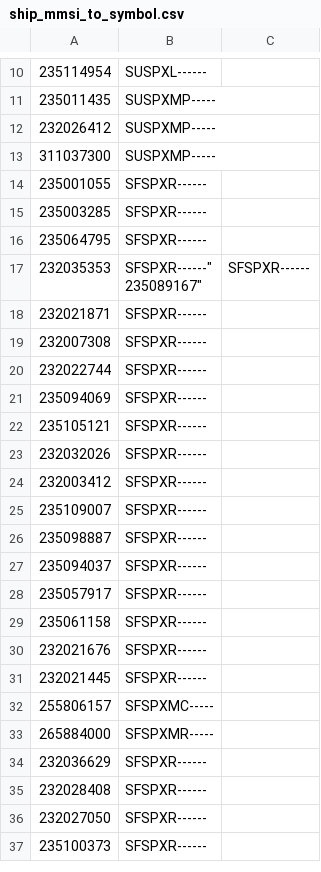
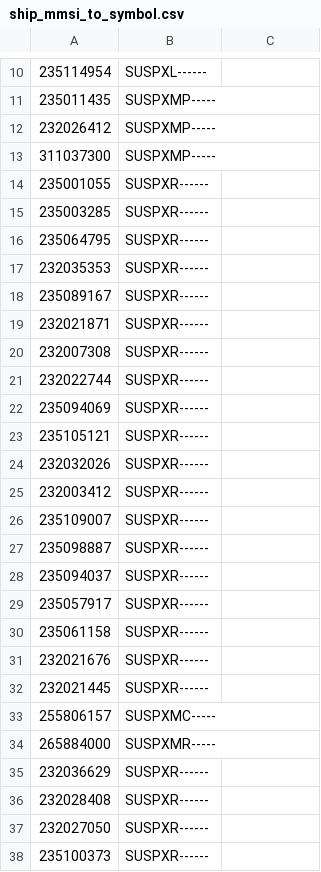
Before and after one commit to ianrenton/planesailing-server, a CSV file: src/includes/data/ship_mmsi_to_symbol.csv, drawn as a sheet; only a part is shown, gaps mark what is left out; the diff covers the shown part only.

Commit message:
Fix errors in MMSI to symbol lookup table

```diff
--- a/src/includes/data/ship_mmsi_to_symbol.csv
+++ b/src/includes/data/ship_mmsi_to_symbol.csv
@@ -13,26 +13,26 @@
 "311037300","SUSPXMP-----"
-"235001055","SFSPXR------"
-"235003285","SFSPXR------"
-"235064795","SFSPXR------"
-"232035353","SFSPXR------""
-"235089167","SFSPXR------"
-"232021871","SFSPXR------"
-"232007308","SFSPXR------"
-"232022744","SFSPXR------"
-"235094069","SFSPXR------"
-"235105121","SFSPXR------"
-"232032026","SFSPXR------"
-"232003412","SFSPXR------"
-"235109007","SFSPXR------"
-"235098887","SFSPXR------"
-"235094037","SFSPXR------"
-"235057917","SFSPXR------"
-"235061158","SFSPXR------"
-"232021676","SFSPXR------"
-"232021445","SFSPXR------"
-"255806157","SFSPXMC-----"
-"265884000","SFSPXMR-----"
-"232036629","SFSPXR------"
-"232028408","SFSPXR------"
-"232027050","SFSPXR------"
-"235100373","SFSPXR------"
+"235001055","SUSPXR------"
+"235003285","SUSPXR------"
+"235064795","SUSPXR------"
+"232035353","SUSPXR------"
+"235089167","SUSPXR------"
+"232021871","SUSPXR------"
+"232007308","SUSPXR------"
+"232022744","SUSPXR------"
+"235094069","SUSPXR------"
+"235105121","SUSPXR------"
+"232032026","SUSPXR------"
+"232003412","SUSPXR------"
+"235109007","SUSPXR------"
+"235098887","SUSPXR------"
+"235094037","SUSPXR------"
+"235057917","SUSPXR------"
+"235061158","SUSPXR------"
+"232021676","SUSPXR------"
+"232021445","SUSPXR------"
+"255806157","SUSPXMC-----"
+"265884000","SUSPXMR-----"
+"232036629","SUSPXR------"
+"232028408","SUSPXR------"
+"232027050","SUSPXR------"
+"235100373","SUSPXR------"
```
Also changed, not shown: 1 edited cell elsewhere in this file.
